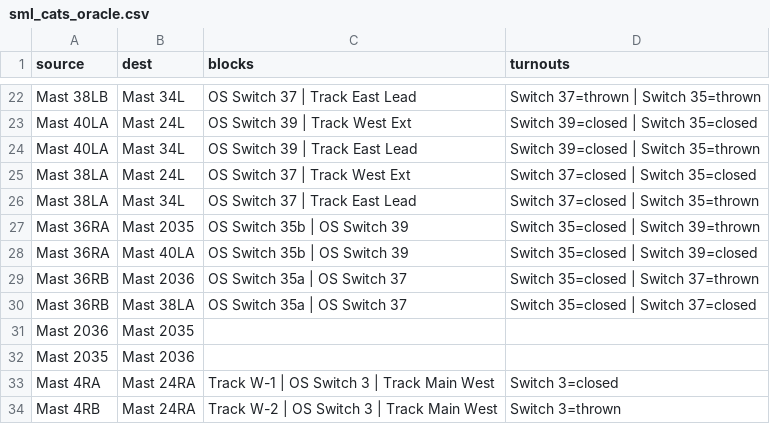
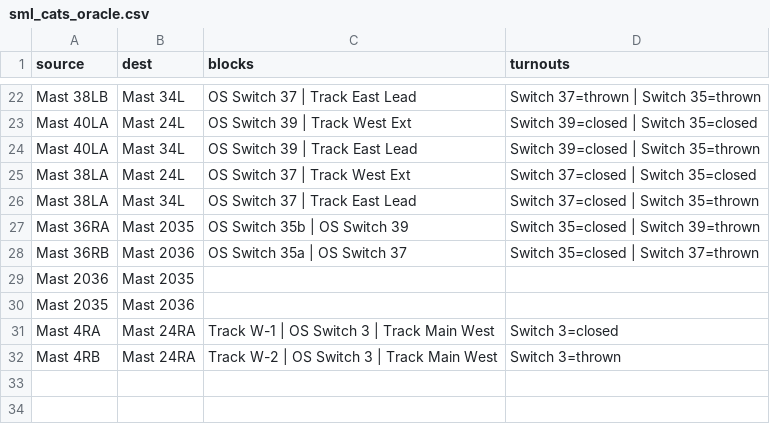
Before and after one commit to lnevo/hart, a CSV file: jmri/layouts/hart/data/sml_cats_oracle.csv, drawn as a sheet; only a part is shown, gaps mark what is left out.

```diff
--- a/jmri/layouts/hart/data/sml_cats_oracle.csv
+++ b/jmri/layouts/hart/data/sml_cats_oracle.csv
@@ -27,5 +27,3 @@ Mast 38LA,Mast 34L,OS Switch 37 | Track East Lead,Switch 37=closed | Switch 35=t
 Mast 36RA,Mast 2035,OS Switch 35b | OS Switch 39,Switch 35=closed | Switch 39=thrown
-Mast 36RA,Mast 40LA,OS Switch 35b | OS Switch 39,Switch 35=closed | Switch 39=closed
 Mast 36RB,Mast 2036,OS Switch 35a | OS Switch 37,Switch 35=closed | Switch 37=thrown
-Mast 36RB,Mast 38LA,OS Switch 35a | OS Switch 37,Switch 35=closed | Switch 37=closed
 Mast 2036,Mast 2035,,
```
Also changed, not shown: 8 other files.
